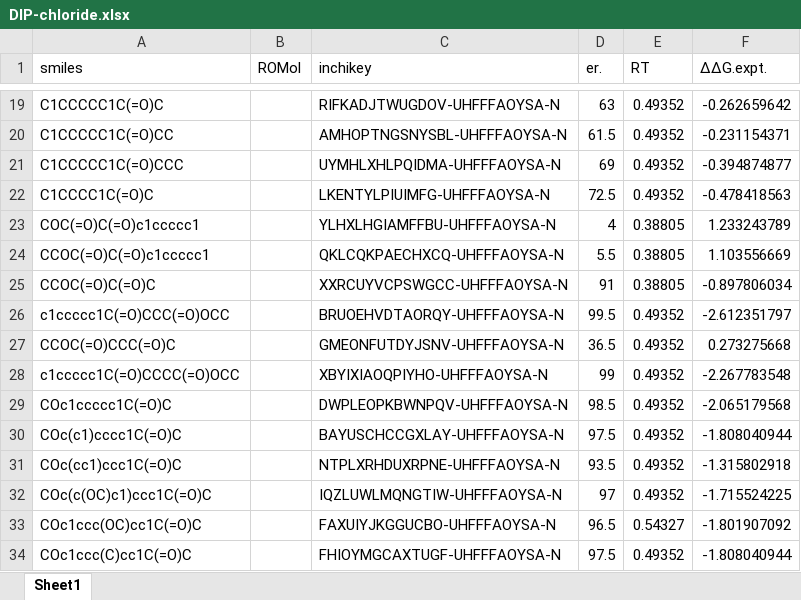
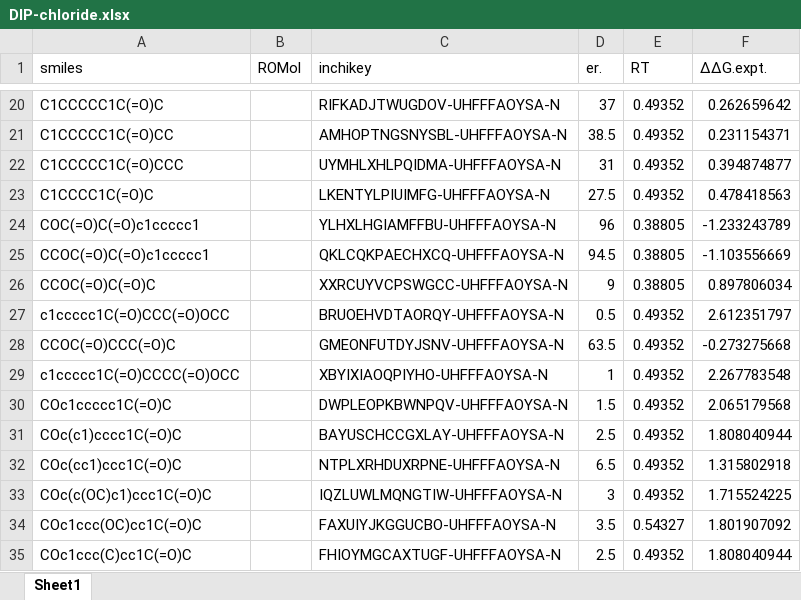
Before and after one commit to poclab-web/eCoMFA, an Excel workbook: arranged_dataset/DIP-chloride.xlsx, sheet Sheet1, drawn as a sheet; only a part is shown, gaps mark what is left out; values as stored, in another font and other column widths than the file's, no borders; charts and pictures not drawn; addresses are those after the commit; the diff covers the shown part only; the diff names each change by its address in the sheet, - before the commit and + after, or states it on an @@ line.

```diff
--- a/arranged_dataset/DIP-chloride.xlsx (sheet Sheet1)
+++ b/arranged_dataset/DIP-chloride.xlsx (sheet Sheet1)
-D20 (er.): 63
+D20 (er.): 37
-F20 (ΔΔG.expt.): -0.262659642
+F20 (ΔΔG.expt.): 0.262659642
-D21 (er.): 61.5
+D21 (er.): 38.5
-F21 (ΔΔG.expt.): -0.231154371
+F21 (ΔΔG.expt.): 0.231154371
-D22 (er.): 69
+D22 (er.): 31
-F22 (ΔΔG.expt.): -0.394874877
+F22 (ΔΔG.expt.): 0.394874877
-D23 (er.): 72.5
+D23 (er.): 27.5
-F23 (ΔΔG.expt.): -0.478418563
+F23 (ΔΔG.expt.): 0.478418563
-D24 (er.): 4
+D24 (er.): 96
-F24 (ΔΔG.expt.): 1.233243789
+F24 (ΔΔG.expt.): -1.233243789
-D25 (er.): 5.5
+D25 (er.): 94.5
-F25 (ΔΔG.expt.): 1.103556669
+F25 (ΔΔG.expt.): -1.103556669
-D26 (er.): 91
+D26 (er.): 9
-F26 (ΔΔG.expt.): -0.897806034
+F26 (ΔΔG.expt.): 0.897806034
-D27 (er.): 99.5
+D27 (er.): 0.5
-F27 (ΔΔG.expt.): -2.612351797
+F27 (ΔΔG.expt.): 2.612351797
-D28 (er.): 36.5
+D28 (er.): 63.5
-F28 (ΔΔG.expt.): 0.273275668
+F28 (ΔΔG.expt.): -0.273275668
-D29 (er.): 99
+D29 (er.): 1
-F29 (ΔΔG.expt.): -2.267783548
+F29 (ΔΔG.expt.): 2.267783548
-D30 (er.): 98.5
+D30 (er.): 1.5
-F30 (ΔΔG.expt.): -2.065179568
+F30 (ΔΔG.expt.): 2.065179568
-D31 (er.): 97.5
+D31 (er.): 2.5
-F31 (ΔΔG.expt.): -1.808040944
+F31 (ΔΔG.expt.): 1.808040944
-D32 (er.): 93.5
+D32 (er.): 6.5
-F32 (ΔΔG.expt.): -1.315802918
+F32 (ΔΔG.expt.): 1.315802918
-D33 (er.): 97
+D33 (er.): 3
-F33 (ΔΔG.expt.): -1.715524225
+F33 (ΔΔG.expt.): 1.715524225
-D34 (er.): 96.5
+D34 (er.): 3.5
-F34 (ΔΔG.expt.): -1.801907092
+F34 (ΔΔG.expt.): 1.801907092
-D35 (er.): 97.5
+D35 (er.): 2.5
-F35 (ΔΔG.expt.): -1.808040944
+F35 (ΔΔG.expt.): 1.808040944
```
Also changed, not shown: 17 added rows and 98 edited cells elsewhere in this sheet, charts or pictures, arranged_dataset/cbs.xlsx, 5 other files.
